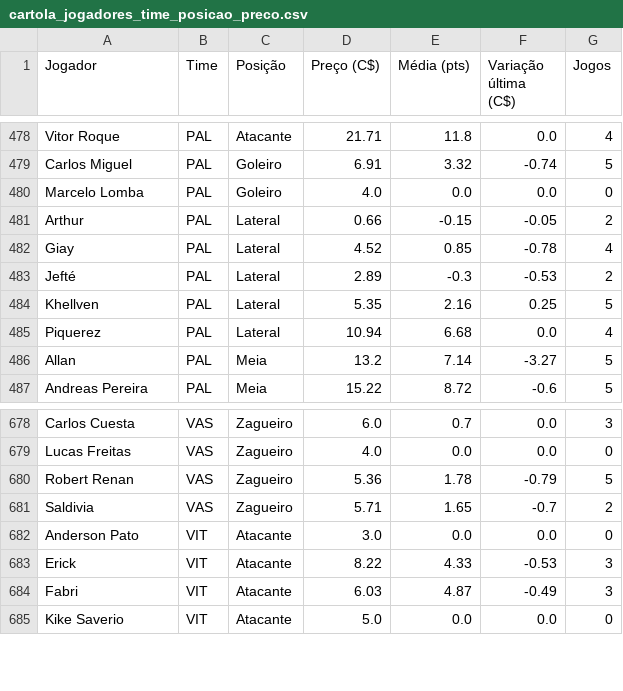
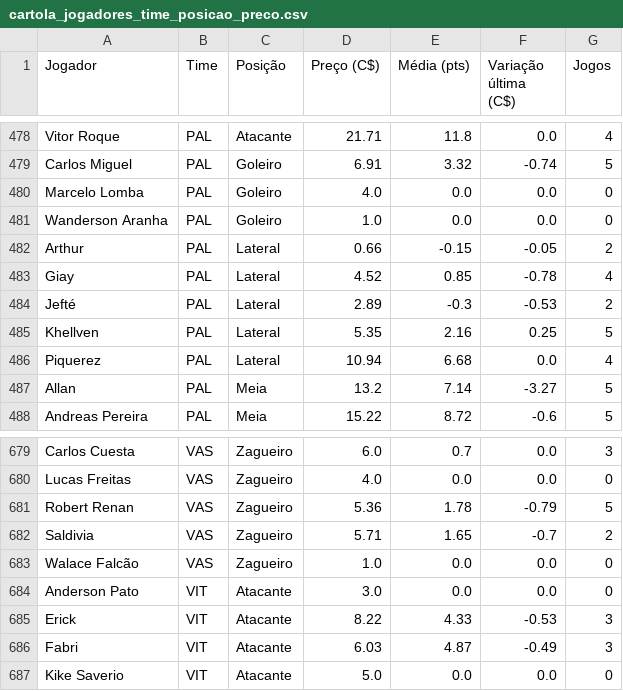
Before and after one commit to renatovarges/Live-TCC-Projeto-FInal, a CSV file: cartola_jogadores_time_posicao_preco.csv, drawn as a sheet; only a part is shown, gaps mark what is left out.

```diff
--- a/cartola_jogadores_time_posicao_preco.csv
+++ b/cartola_jogadores_time_posicao_preco.csv
@@ -480,2 +480,3 @@ Carlos Miguel,PAL,Goleiro,6.91,3.32,-0.74,5
 Marcelo Lomba,PAL,Goleiro,4.0,0.0,0.0,0
+Wanderson Aranha,PAL,Goleiro,1.0,0.0,0.0,0
 Arthur,PAL,Lateral,0.66,-0.15,-0.05,2
@@ -681,2 +682,3 @@ Robert Renan,VAS,Zagueiro,5.36,1.78,-0.79,5
 Saldivia,VAS,Zagueiro,5.71,1.65,-0.7,2
+Walace Falcão,VAS,Zagueiro,1.0,0.0,0.0,0
 Anderson Pato,VIT,Atacante,3.0,0.0,0.0,0
```
